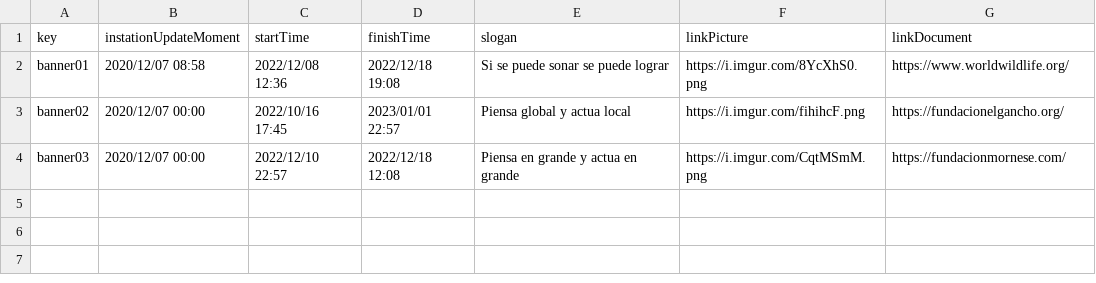
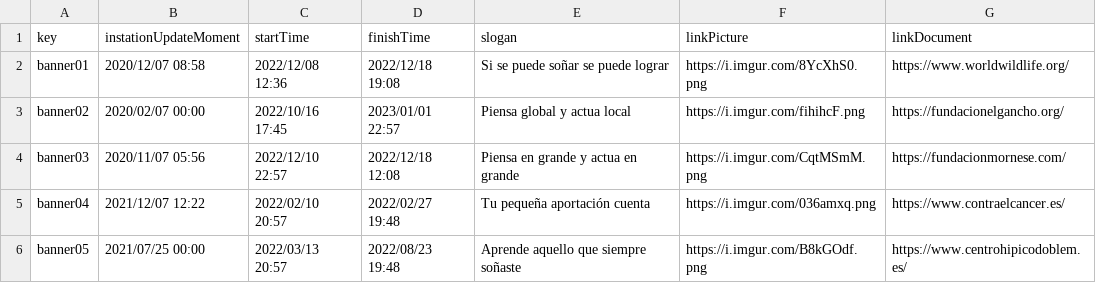
Before and after one commit to adrrf/acme-life-long-learning, a CSV file: src/main/webapp/WEB-INF/resources/sample-data/banner.csv, drawn as a sheet.

Commit message:
fix(d3): banner data

```diff
--- a/src/main/webapp/WEB-INF/resources/sample-data/banner.csv
+++ b/src/main/webapp/WEB-INF/resources/sample-data/banner.csv
@@ -1,4 +1,6 @@
 key,instationUpdateMoment,startTime,finishTime,slogan,linkPicture,linkDocument
-banner01,2020/12/07 08:58,2022/12/08 12:36,2022/12/18 19:08,Si se puede sonar se puede lograr,https://i.imgur.com/8YcXhS0.png,https://www.worldwildlife.org/
-banner02,2020/12/07 00:00,2022/10/16 17:45,2023/01/01 22:57,Piensa global y actua local,https://i.imgur.com/fihihcF.png,https://fundacionelgancho.org/
-banner03,2020/12/07 00:00,2022/12/10 22:57,2022/12/18 12:08,Piensa en grande y actua en grande,https://i.imgur.com/CqtMSmM.png,https://fundacionmornese.com/
+banner01,2020/12/07 08:58,2022/12/08 12:36,2022/12/18 19:08,Si se puede soñar se puede lograr,https://i.imgur.com/8YcXhS0.png,https://www.worldwildlife.org/
+banner02,2020/02/07 00:00,2022/10/16 17:45,2023/01/01 22:57,Piensa global y actua local,https://i.imgur.com/fihihcF.png,https://fundacionelgancho.org/
+banner03,2020/11/07 05:56,2022/12/10 22:57,2022/12/18 12:08,Piensa en grande y actua en grande,https://i.imgur.com/CqtMSmM.png,https://fundacionmornese.com/
+banner04,2021/12/07 12:22,2022/02/10 20:57,2022/02/27 19:48,Tu pequeña aportación cuenta,https://i.imgur.com/036amxq.png,https://www.contraelcancer.es/
+banner05,2021/07/25 00:00,2022/03/13 20:57,2022/08/23 19:48,Aprende aquello que siempre soñaste,https://i.imgur.com/B8kGOdf.png,https://www.centrohipicodoblem.es/
```
Also changed, not shown: 2 other files.
